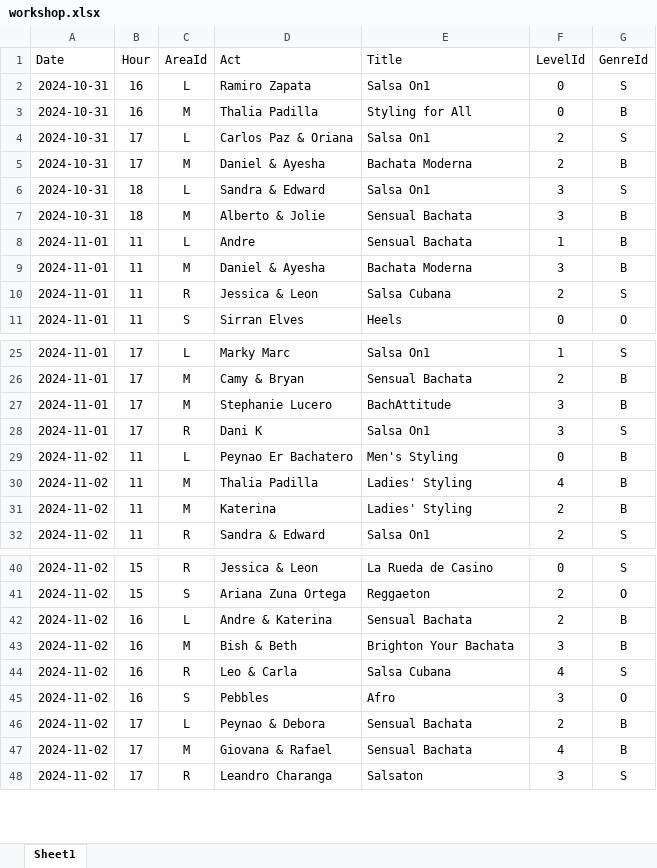
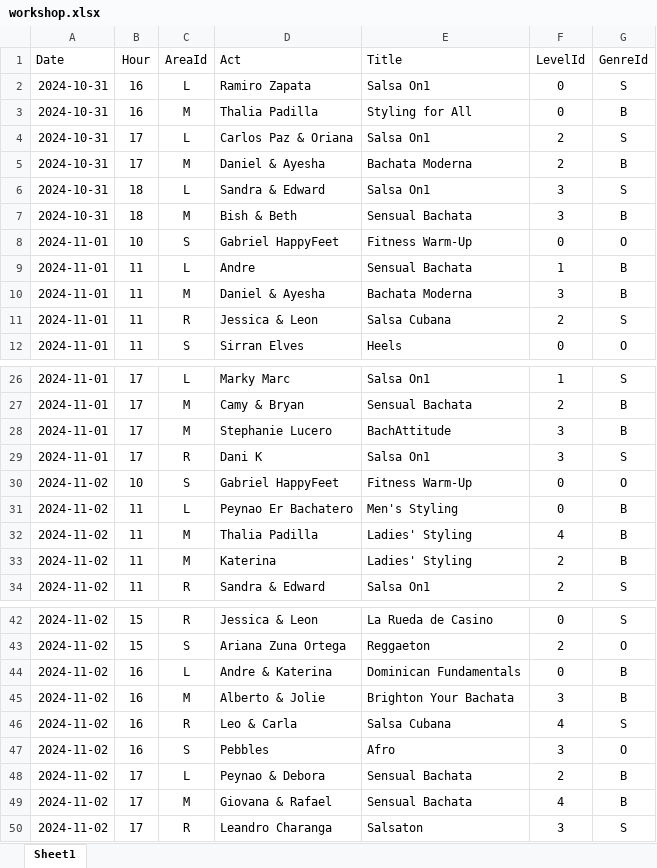
Before and after one commit to SalsaAddict/BOSMAJ24, an Excel workbook: sql/workshop.xlsx, sheet Sheet1, drawn as a sheet; only a part is shown, gaps mark what is left out; values as stored, in another font and other column widths than the file's, no borders; table styles not drawn; addresses are those after the commit; the diff names each change by its address in the sheet, - before the commit and + after, or states it on an @@ line.

```diff
--- a/sql/workshop.xlsx (sheet Sheet1)
+++ b/sql/workshop.xlsx (sheet Sheet1)
-D7 (Act): Alberto & Jolie
+D7 (Act): Bish & Beth
+row 8: 2024-11-01 | 10 | S | Gabriel HappyFeet | Fitness Warm-Up | 0 | O
+row 30: 2024-11-02 | 10 | S | Gabriel HappyFeet | Fitness Warm-Up | 0 | O
-E44 (Title): Sensual Bachata
+E44 (Title): Dominican Fundamentals
-F44 (LevelId): 2
+F44 (LevelId): 0
-D45 (Act): Bish & Beth
+D45 (Act): Alberto & Jolie
```
Also changed, not shown: 10 other files.
